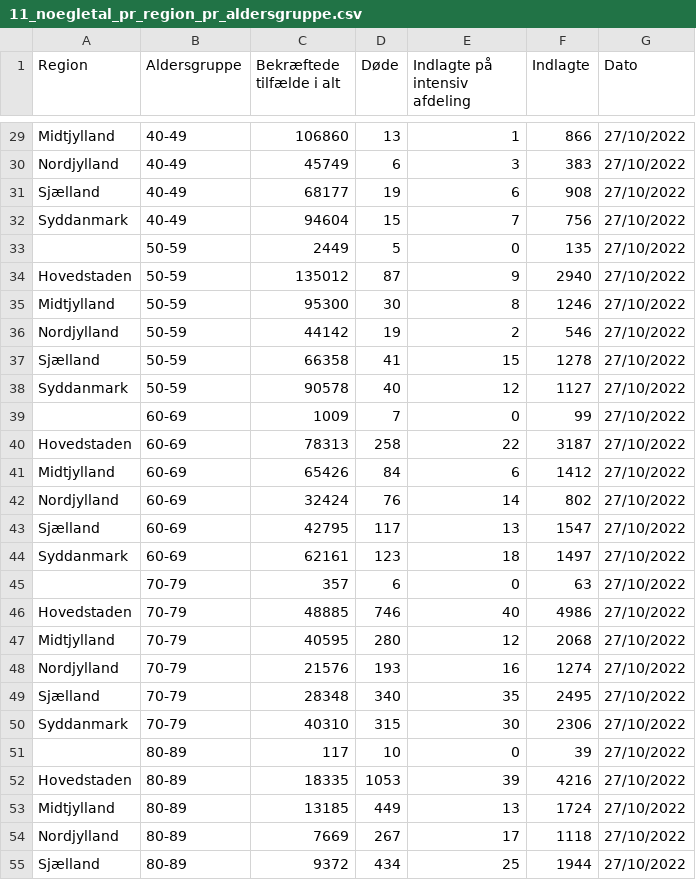
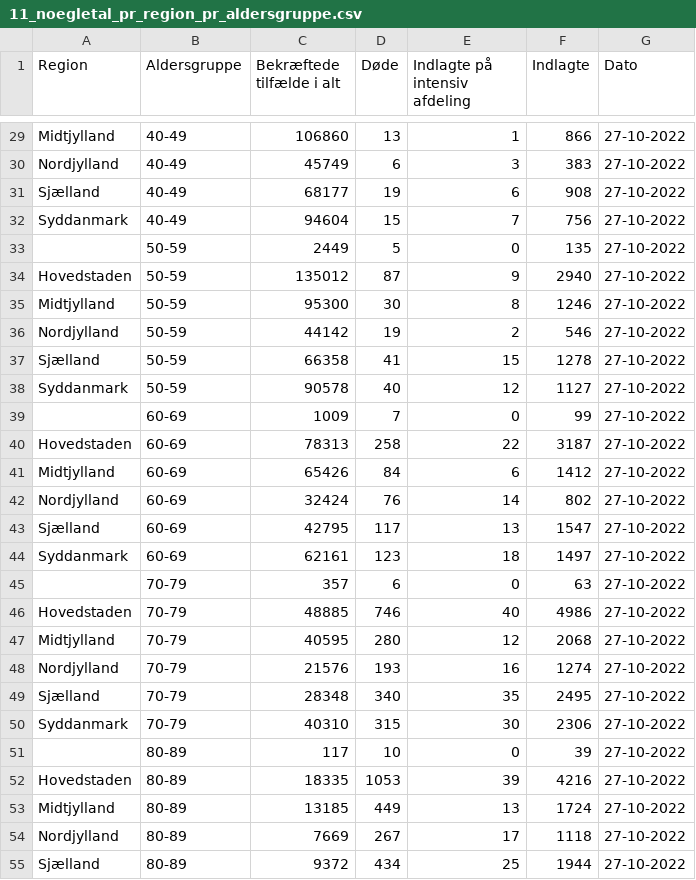
Before and after one commit to najamoe/Covid19Data, a CSV file: data/11_noegletal_pr_region_pr_aldersgruppe.csv, drawn as a sheet; only a part is shown, gaps mark what is left out; the diff covers the shown part only; the diff names each change by its address in the sheet, - before the commit and + after, or states it on an @@ line.

```diff
--- a/data/11_noegletal_pr_region_pr_aldersgruppe.csv
+++ b/data/11_noegletal_pr_region_pr_aldersgruppe.csv
-G29:G55 (Dato): 27/10/2022
+G29:G55 (Dato): 27-10-2022
```
Also changed, not shown: 35 edited cells elsewhere in this file, 5 other files.
